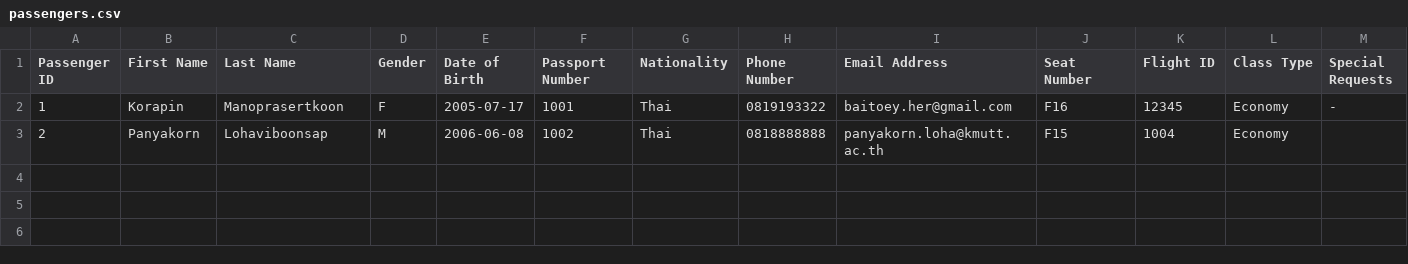
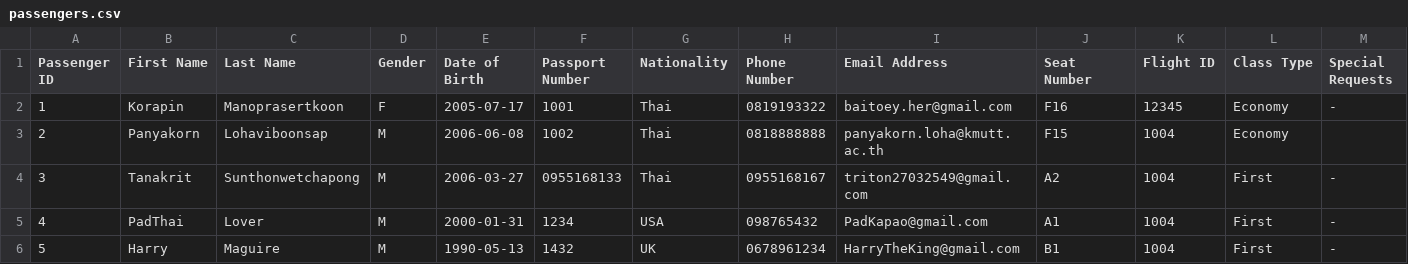
Before and after one commit to Mixkyy/Final-Project-Semester-2, a CSV file: passengers.csv, drawn as a sheet; only a part is shown; rows hold the shown columns only; the diff names each change by its address in the sheet, - before the commit and + after, or states it on an @@ line.

Commit message:
view flight function done

```diff
--- a/passengers.csv
+++ b/passengers.csv
+row 4: 3 | Tanakrit | Sunthonwetchapong | M | 2006-03-27 | 0955168133 | Thai | 0955168167 | triton27032549@gmail.com | A2 | 1004 | First | -
+row 5: 4 | PadThai | Lover | M | 2000-01-31 | 1234 | USA | 098765432 | PadKapao@gmail.com | A1 | 1004 | First | -
+row 6: 5 | Harry | Maguire | M | 1990-05-13 | 1432 | UK | 0678961234 | HarryTheKing@gmail.com | B1 | 1004 | First | -
```
Also changed, not shown: 2 other files.
